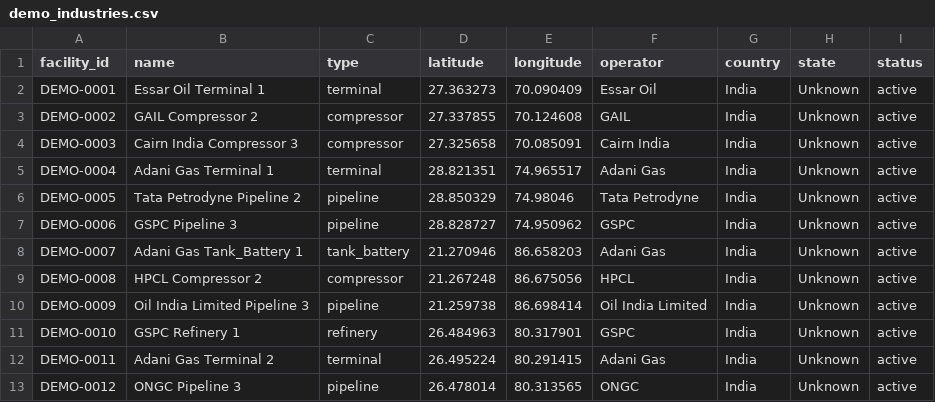
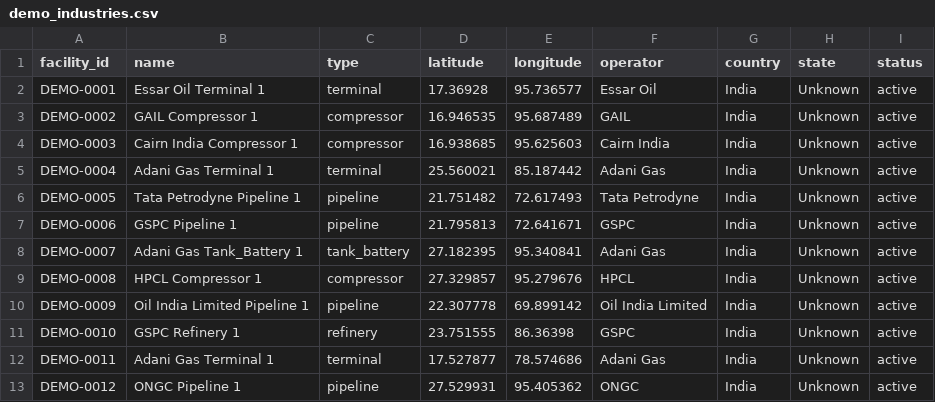
Before and after one commit to zoro1324/Methane-Shadow-Hunter, a CSV file: models/dataset/demo_industries.csv, drawn as a sheet; only a part is shown; the diff covers the shown part only.

```diff
--- a/models/dataset/demo_industries.csv
+++ b/models/dataset/demo_industries.csv
@@ -1,13 +1,13 @@
 facility_id,name,type,latitude,longitude,operator,country,state,status
-DEMO-0001,Essar Oil Terminal 1,terminal,27.363273,70.090409,Essar Oil,India,Unknown,active
-DEMO-0002,GAIL Compressor 2,compressor,27.337855,70.124608,GAIL,India,Unknown,active
-DEMO-0003,Cairn India Compressor 3,compressor,27.325658,70.085091,Cairn India,India,Unknown,active
-DEMO-0004,Adani Gas Terminal 1,terminal,28.821351,74.965517,Adani Gas,India,Unknown,active
-DEMO-0005,Tata Petrodyne Pipeline 2,pipeline,28.850329,74.98046,Tata Petrodyne,India,Unknown,active
-DEMO-0006,GSPC Pipeline 3,pipeline,28.828727,74.950962,GSPC,India,Unknown,active
-DEMO-0007,Adani Gas Tank_Battery 1,tank_battery,21.270946,86.658203,Adani Gas,India,Unknown,active
-DEMO-0008,HPCL Compressor 2,compressor,21.267248,86.675056,HPCL,India,Unknown,active
-DEMO-0009,Oil India Limited Pipeline 3,pipeline,21.259738,86.698414,Oil India Limited,India,Unknown,active
-DEMO-0010,GSPC Refinery 1,refinery,26.484963,80.317901,GSPC,India,Unknown,active
-DEMO-0011,Adani Gas Terminal 2,terminal,26.495224,80.291415,Adani Gas,India,Unknown,active
-DEMO-0012,ONGC Pipeline 3,pipeline,26.478014,80.313565,ONGC,India,Unknown,active
+DEMO-0001,Essar Oil Terminal 1,terminal,17.36928,95.736577,Essar Oil,India,Unknown,active
+DEMO-0002,GAIL Compressor 1,compressor,16.946535,95.687489,GAIL,India,Unknown,active
+DEMO-0003,Cairn India Compressor 1,compressor,16.938685,95.625603,Cairn India,India,Unknown,active
+DEMO-0004,Adani Gas Terminal 1,terminal,25.560021,85.187442,Adani Gas,India,Unknown,active
+DEMO-0005,Tata Petrodyne Pipeline 1,pipeline,21.751482,72.617493,Tata Petrodyne,India,Unknown,active
+DEMO-0006,GSPC Pipeline 1,pipeline,21.795813,72.641671,GSPC,India,Unknown,active
+DEMO-0007,Adani Gas Tank_Battery 1,tank_battery,27.182395,95.340841,Adani Gas,India,Unknown,active
+DEMO-0008,HPCL Compressor 1,compressor,27.329857,95.279676,HPCL,India,Unknown,active
+DEMO-0009,Oil India Limited Pipeline 1,pipeline,22.307778,69.899142,Oil India Limited,India,Unknown,active
+DEMO-0010,GSPC Refinery 1,refinery,23.751555,86.36398,GSPC,India,Unknown,active
+DEMO-0011,Adani Gas Terminal 1,terminal,17.527877,78.574686,Adani Gas,India,Unknown,active
+DEMO-0012,ONGC Pipeline 1,pipeline,27.529931,95.405362,ONGC,India,Unknown,active
```
Also changed, not shown: 132 edited cells elsewhere in this file, 2 other files.
